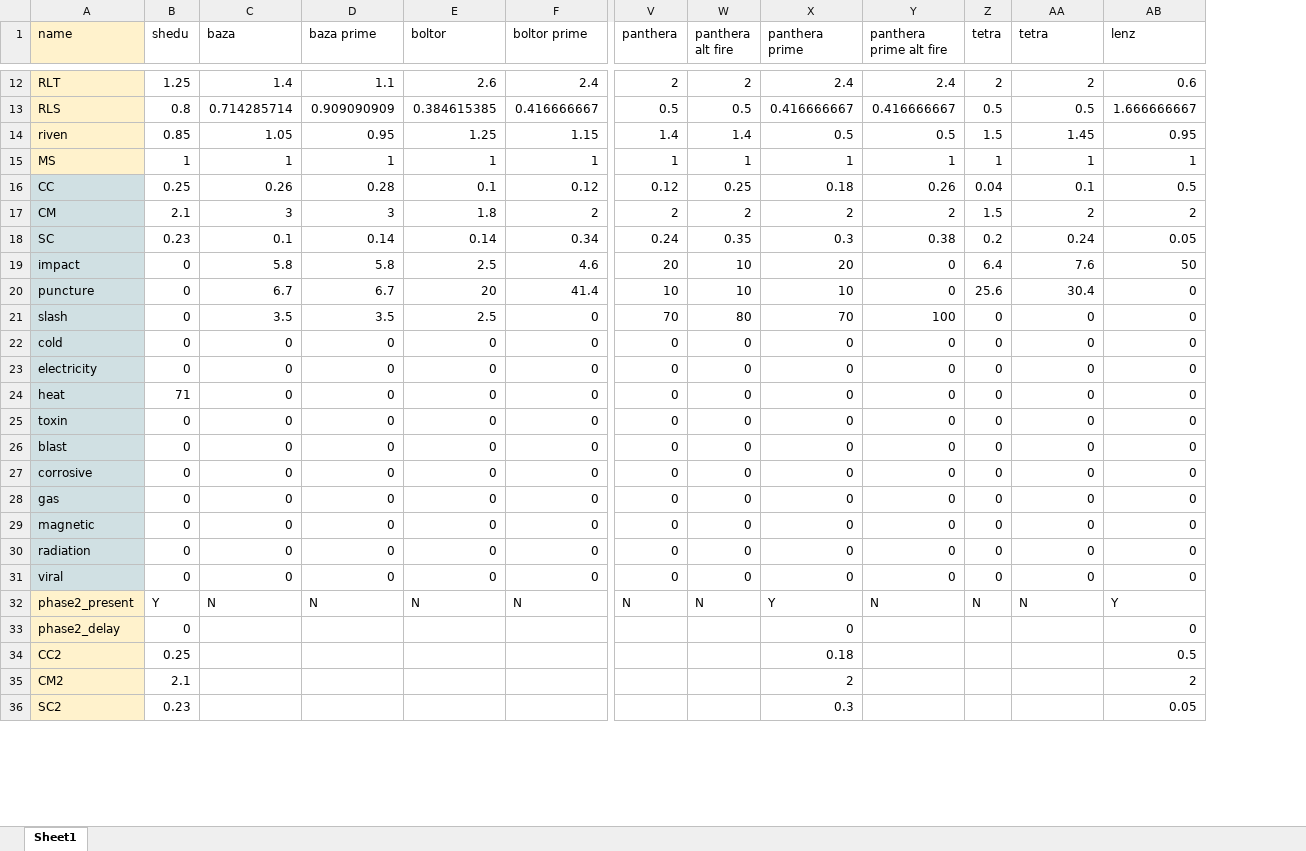
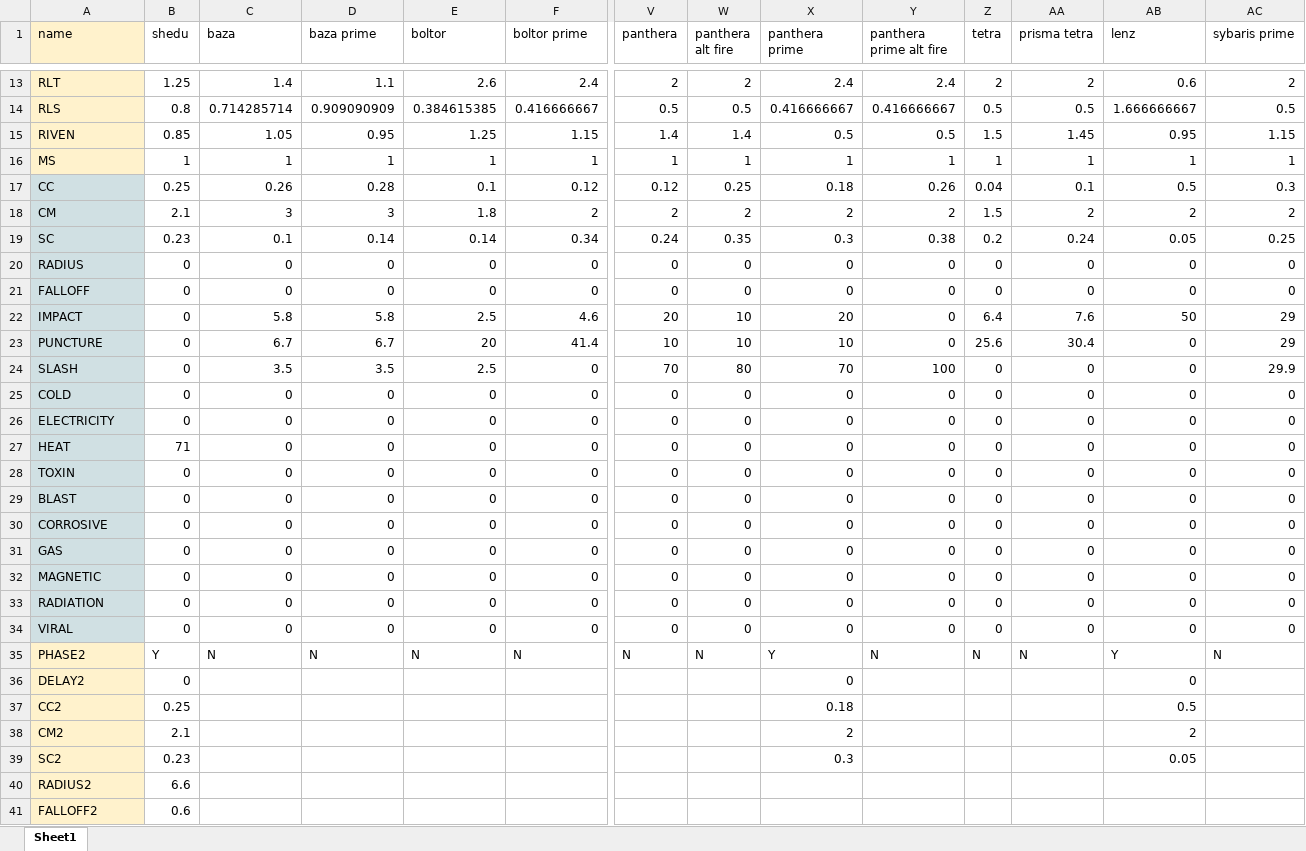
Before and after one commit to martinma899/warframe_dmg_calc, an Excel workbook: 5_weapon_database/weapon_database.xlsx, sheet Sheet1, drawn as a sheet; only a part is shown, gaps mark what is left out; values as stored, in another font and other column widths than the file's, no borders; charts and pictures not drawn; addresses are those after the commit; rows hold the shown columns only; the diff covers the shown part only; the diff names each change by its address in the sheet, - before the commit and + after, or states it on an @@ line.

```diff
--- a/5_weapon_database/weapon_database.xlsx (sheet Sheet1)
+++ b/5_weapon_database/weapon_database.xlsx (sheet Sheet1)
+column AC (sybaris prime), rows 13-19: 2 | 0.5 | 1.15 | 1 | 0.3 | 2 | 0.25; rows 22-35: 29 | 29 | 29.9 | 0 | 0 | 0 | 0 | 0 | 0 | 0 | 0 | 0 | 0 | N
-AA1: tetra
+AA1: prisma tetra
-A15 (name): riven
+A15 (name): RIVEN
+row 20: RADIUS | 0 | 0 | 0 | 0 | 0 | 0 | 0 | 0 | 0 | 0 | 0 | 0 | 0
+row 21: FALLOFF | 0 | 0 | 0 | 0 | 0 | 0 | 0 | 0 | 0 | 0 | 0 | 0 | 0
-A22 (name): impact
+A22 (name): IMPACT
-A23 (name): puncture
+A23 (name): PUNCTURE
-A24 (name): slash
+A24 (name): SLASH
-A25 (name): cold
+A25 (name): COLD
-A26 (name): electricity
+A26 (name): ELECTRICITY
-A27 (name): heat
+A27 (name): HEAT
-A28 (name): toxin
+A28 (name): TOXIN
-A29 (name): blast
+A29 (name): BLAST
-A30 (name): corrosive
+A30 (name): CORROSIVE
-A31 (name): gas
+A31 (name): GAS
-A32 (name): magnetic
+A32 (name): MAGNETIC
-A33 (name): radiation
+A33 (name): RADIATION
-A34 (name): viral
+A34 (name): VIRAL
-A35 (name): phase2_present
+A35 (name): PHASE2
-A36 (name): phase2_delay
+A36 (name): DELAY2
+row 40: RADIUS2 | 6.6
+row 41: FALLOFF2 | 0.6
```
Also changed, not shown: 3 added rows and 34 edited cells elsewhere in this sheet, formulas that keep their value, 72 other files.
